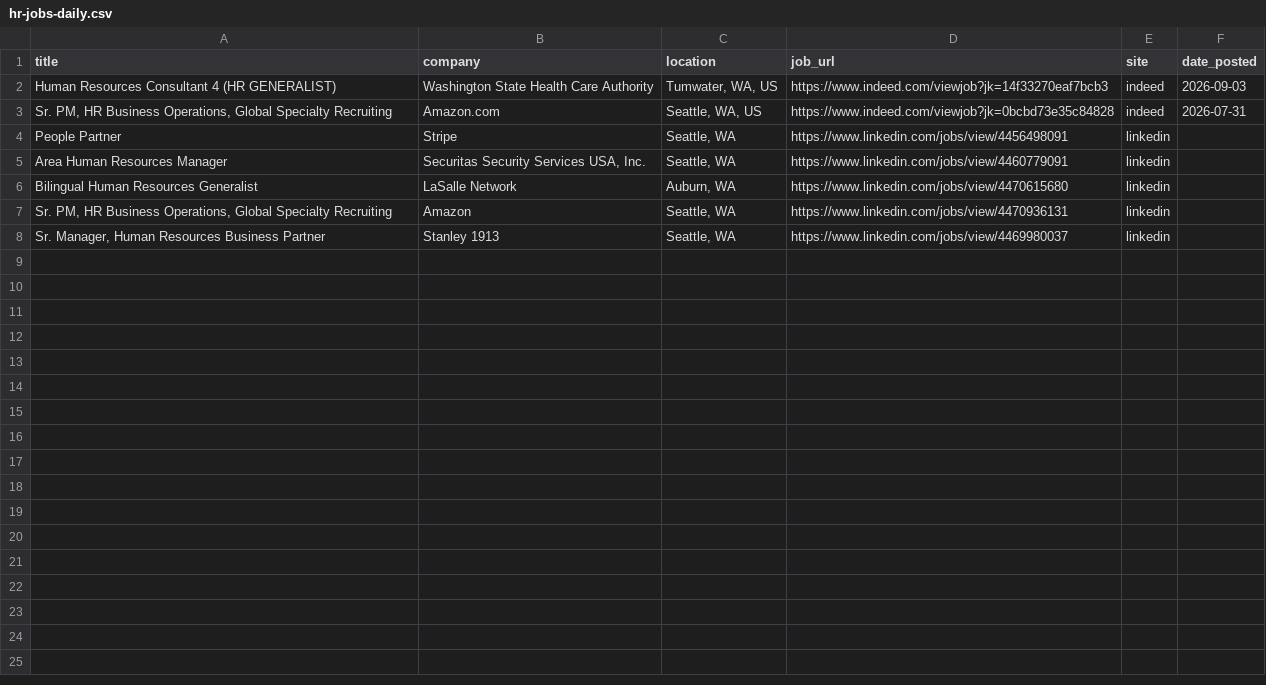
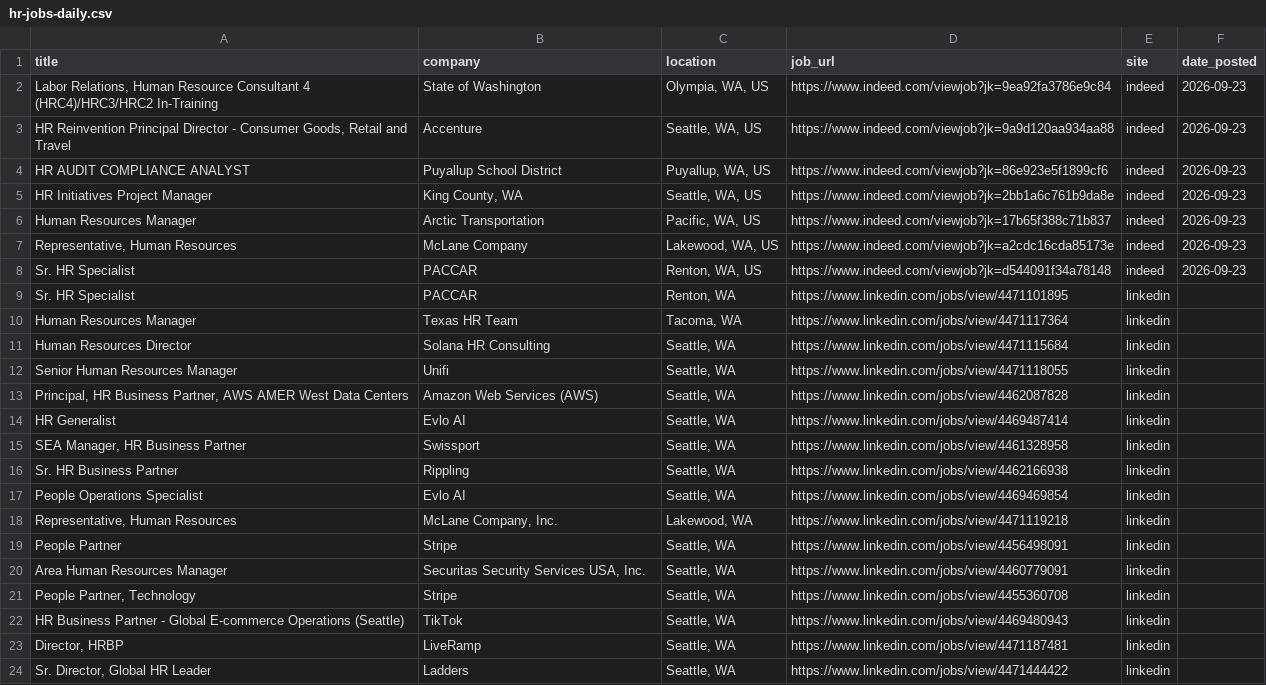
Before and after one commit to ayakacall/prospector, a CSV file: data/hr-jobs-daily.csv, drawn as a sheet.

```diff
--- a/data/hr-jobs-daily.csv
+++ b/data/hr-jobs-daily.csv
@@ -1,8 +1,24 @@
 title,company,location,job_url,site,date_posted
-Human Resources Consultant 4 (HR GENERALIST),Washington State Health Care Authority,"Tumwater, WA, US",https://www.indeed.com/viewjob?jk=14f33270eaf7bcb3,indeed,2026-09-03
-"Sr. PM, HR Business Operations, Global Specialty Recruiting",Amazon.com,"Seattle, WA, US",https://www.indeed.com/viewjob?jk=0bcbd73e35c84828,indeed,2026-07-31
+"Labor Relations, Human Resource Consultant 4 (HRC4)/HRC3/HRC2 In-Training",State of Washington,"Olympia, WA, US",https://www.indeed.com/viewjob?jk=9ea92fa3786e9c84,indeed,2026-09-23
+"HR Reinvention Principal Director - Consumer Goods, Retail and Travel",Accenture,"Seattle, WA, US",https://www.indeed.com/viewjob?jk=9a9d120aa934aa88,indeed,2026-09-23
+HR AUDIT COMPLIANCE ANALYST,Puyallup School District,"Puyallup, WA, US",https://www.indeed.com/viewjob?jk=86e923e5f1899cf6,indeed,2026-09-23
+HR Initiatives Project Manager,"King County, WA","Seattle, WA, US",https://www.indeed.com/viewjob?jk=2bb1a6c761b9da8e,indeed,2026-09-23
+Human Resources Manager,Arctic Transportation,"Pacific, WA, US",https://www.indeed.com/viewjob?jk=17b65f388c71b837,indeed,2026-09-23
+"Representative, Human Resources",McLane Company,"Lakewood, WA, US",https://www.indeed.com/viewjob?jk=a2cdc16cda85173e,indeed,2026-09-23
+Sr. HR Specialist,PACCAR,"Renton, WA, US",https://www.indeed.com/viewjob?jk=d544091f34a78148,indeed,2026-09-23
+Sr. HR Specialist,PACCAR,"Renton, WA",https://www.linkedin.com/jobs/view/4471101895,linkedin,
+Human Resources Manager,Texas HR Team,"Tacoma, WA",https://www.linkedin.com/jobs/view/4471117364,linkedin,
+Human Resources Director,Solana HR Consulting,"Seattle, WA",https://www.linkedin.com/jobs/view/4471115684,linkedin,
+Senior Human Resources Manager,Unifi,"Seattle, WA",https://www.linkedin.com/jobs/view/4471118055,linkedin,
+"Principal, HR Business Partner, AWS AMER West Data Centers",Amazon Web Services (AWS),"Seattle, WA",https://www.linkedin.com/jobs/view/4462087828,linkedin,
+HR Generalist,Evlo AI,"Seattle, WA",https://www.linkedin.com/jobs/view/4469487414,linkedin,
+"SEA Manager, HR Business Partner",Swissport,"Seattle, WA",https://www.linkedin.com/jobs/view/4461328958,linkedin,
+Sr. HR Business Partner,Rippling,"Seattle, WA",https://www.linkedin.com/jobs/view/4462166938,linkedin,
+People Operations Specialist,Evlo AI,"Seattle, WA",https://www.linkedin.com/jobs/view/4469469854,linkedin,
+"Representative, Human Resources","McLane Company, Inc.","Lakewood, WA",https://www.linkedin.com/jobs/view/4471119218,linkedin,
 People Partner,Stripe,"Seattle, WA",https://www.linkedin.com/jobs/view/4456498091,linkedin,
 Area Human Resources Manager,"Securitas Security Services USA, Inc.","Seattle, WA",https://www.linkedin.com/jobs/view/4460779091,linkedin,
-Bilingual Human Resources Generalist,LaSalle Network,"Auburn, WA",https://www.linkedin.com/jobs/view/4470615680,linkedin,
-"Sr. PM, HR Business Operations, Global Specialty Recruiting",Amazon,"Seattle, WA",https://www.linkedin.com/jobs/view/4470936131,linkedin,
-"Sr. Manager, Human Resources Business Partner",Stanley 1913,"Seattle, WA",https://www.linkedin.com/jobs/view/4469980037,linkedin,
+"People Partner, Technology",Stripe,"Seattle, WA",https://www.linkedin.com/jobs/view/4455360708,linkedin,
+HR Business Partner - Global E-commerce Operations (Seattle),TikTok,"Seattle, WA",https://www.linkedin.com/jobs/view/4469480943,linkedin,
+"Director, HRBP",LiveRamp,"Seattle, WA",https://www.linkedin.com/jobs/view/4471187481,linkedin,
+"Sr. Director, Global HR Leader",Ladders,"Seattle, WA",https://www.linkedin.com/jobs/view/4471444422,linkedin,
```
